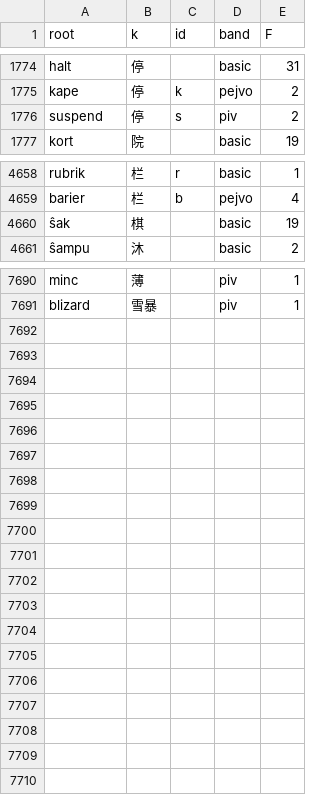
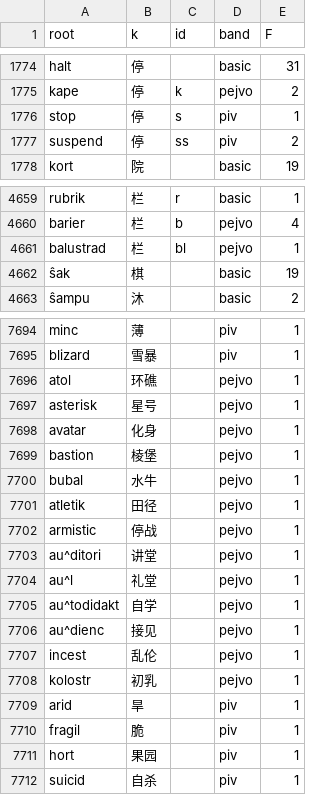
Before and after one commit to Takatakatake/kanji_assign, a CSV file: _gas_identifier_out.csv, drawn as a sheet; only a part is shown, gaps mark what is left out; the diff covers the shown part only.

```diff
--- a/_gas_identifier_out.csv
+++ b/_gas_identifier_out.csv
@@ -1775,3 +1775,4 @@
 "kape","停","k","pejvo","2"
-"suspend","停","s","piv","2"
+"stop","停","s","piv","1"
+"suspend","停","ss","piv","2"
 "kort","院","","basic","19"
@@ -4659,2 +4660,3 @@
 "barier","栏","b","pejvo","4"
+"balustrad","栏","bl","pejvo","1"
 "ŝak","棋","","basic","19"
@@ -7691 +7695,18 @@
 "blizard","雪暴","","piv","1"
+"atol","环礁","","pejvo","1"
+"asterisk","星号","","pejvo","1"
+"avatar","化身","","pejvo","1"
+"bastion","棱堡","","pejvo","1"
+"bubal","水牛","","pejvo","1"
+"atletik","田径","","pejvo","1"
+"armistic","停战","","pejvo","1"
+"au^ditori","讲堂","","pejvo","1"
+"au^l","礼堂","","pejvo","1"
+"au^todidakt","自学","","pejvo","1"
+"au^dienc","接见","","pejvo","1"
+"incest","乱伦","","pejvo","1"
+"kolostr","初乳","","pejvo","1"
+"arid","旱","","piv","1"
+"fragil","脆","","piv","1"
+"hort","果园","","piv","1"
+"suicid","自杀","","piv","1"
```
Also changed, not shown: 2 added rows elsewhere in this file, _identifier_sidecar.tsv, _kanji_map_master.tsv, 6 other files.
